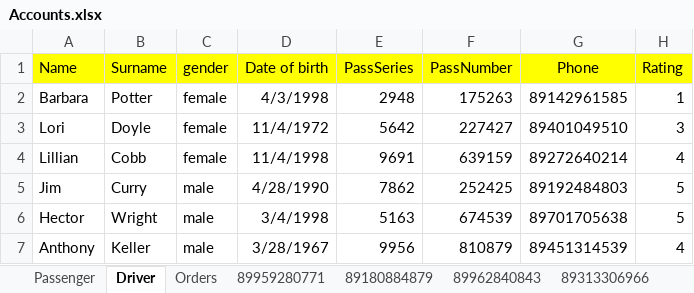
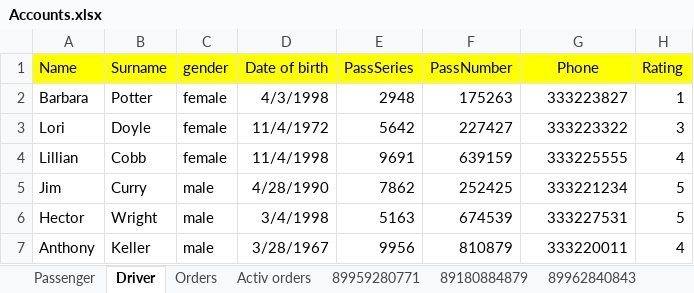
Before and after one commit to V-Roman-V/PSS_HomeWork4, an Excel workbook: build-PSS_HomeWork4-Desktop_Qt_5_12_5_MinGW_64_bit-Release/release/DataBase/Accounts.xlsx, sheet Driver, drawn as a sheet; values as stored, in another font and other column widths than the file's, no borders; the diff names each change by its address in the sheet, - before the commit and + after, or states it on an @@ line.

Commit message:
MOVE Car class ADD: Driver database ADD: Driver implementation

```diff
--- a/build-PSS_HomeWork4-Desktop_Qt_5_12_5_MinGW_64_bit-Release/release/DataBase/Accounts.xlsx (sheet Driver)
+++ b/build-PSS_HomeWork4-Desktop_Qt_5_12_5_MinGW_64_bit-Release/release/DataBase/Accounts.xlsx (sheet Driver)
+sheet tab: Activ orders
-G2 (Phone): 89142961585
+G2 (Phone): 333223827
-G3 (Phone): 89401049510
+G3 (Phone): 333223322
-G4 (Phone): 89272640214
+G4 (Phone): 333225555
-G5 (Phone): 89192484803
+G5 (Phone): 333221234
-G6 (Phone): 89701705638
+G6 (Phone): 333227531
-G7 (Phone): 89451314539
+G7 (Phone): 333220011
```
Also changed, not shown: other sheet tabs, 17 other files.
